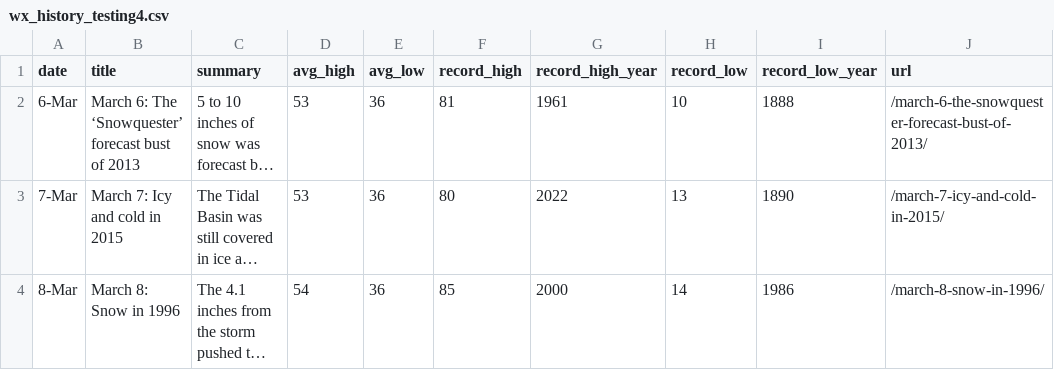
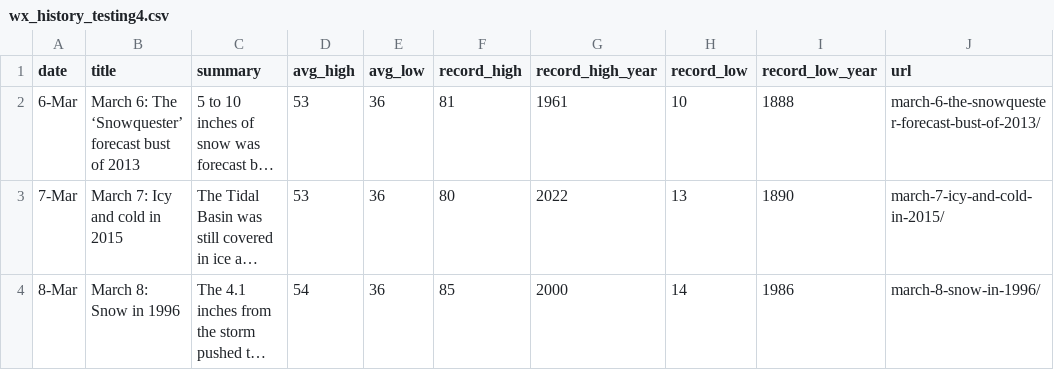
Before and after one commit to islivingston/capitalweather, a CSV file: wx_history_testing4.csv, drawn as a sheet; long unchanged cells end in …; the diff names each change by its address in the sheet, - before the commit and + after, or states it on an @@ line.

Commit message:
Add files via upload

```diff
--- a/wx_history_testing4.csv
+++ b/wx_history_testing4.csv
-J2 (url): /march-6-the-snowquester-forecast-bust-of-2013/
+J2 (url): march-6-the-snowquester-forecast-bust-of-2013/
-J3 (url): /march-7-icy-and-cold-in-2015/
+J3 (url): march-7-icy-and-cold-in-2015/
-J4 (url): /march-8-snow-in-1996/
+J4 (url): march-8-snow-in-1996/
```
